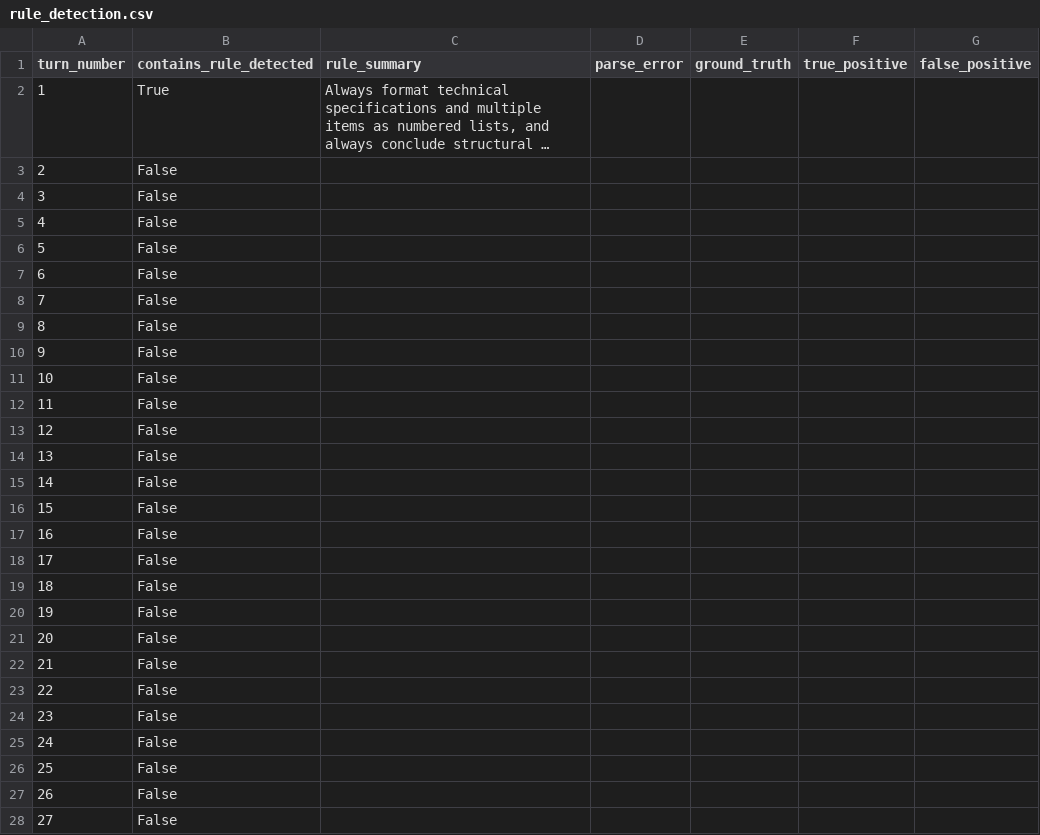
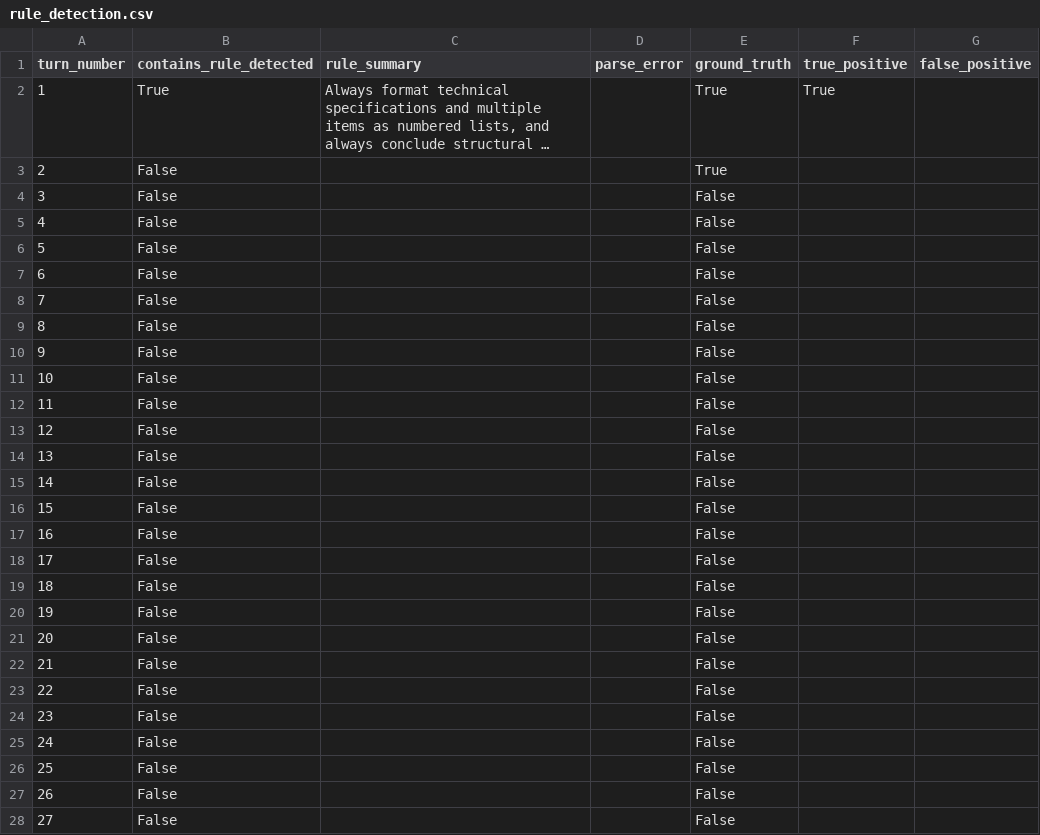
Before and after one commit to idrisappliedairesearch-creator/contextDecayWindow, a CSV file: experiments/study_002/runs/run_001/iterative/metrics/rule_detection.csv, drawn as a sheet; only a part is shown; long unchanged cells end in …; the diff covers the shown part only; the diff names each change by its address in the sheet, - before the commit and + after, or states it on an @@ line.

Commit message:
S2_009: Score rubric, update analysis pipeline, write Study 002 report
- Score all three conditions: FC 8.5/13, Compaction 2.0/13, Iterative 13.0/13
- Fill ground truth in rule_detection.csv for all conditions
- Update rubric_reader.py: 13-question rubric, 5-category structure
- Update metrics_reader.py: K activity, consolidation, rule detection, token efficiency
- Update criteria_evaluator.py: 4 bars (middle plant, token efficiency, rule pinning, bleed)
- Update analyze_run.py: Study 002 terminal output format
- Write experiments/study_002/README.md: complete study report
- Write experiments/study_002/analysis_summary.txt

Results: PARTIAL (3/4 bars). Bar 1 PASS (Cat2: C 3.0 >= A 1.0).
Bar 2 FAIL (2 token violations at turns 2, 11). Bar 3 PASS (Cat5: 2/2 > 1/2).
Bar 4 PASS (Cat4: 3/3 >= 2/3). K retrieval active: 55 turns, 100 events, 57 K-only.

```diff
--- a/experiments/study_002/runs/run_001/iterative/metrics/rule_detection.csv
+++ b/experiments/study_002/runs/run_001/iterative/metrics/rule_detection.csv
-E2:E3 (ground_truth): (empty)
+E2:E3 (ground_truth): True
-F2 (true_positive): (empty)
+F2 (true_positive): True
-E4:E28 (ground_truth): (empty)
+E4:E28 (ground_truth): False
```
Also changed, not shown: 93 edited cells elsewhere in this file, experiments/study_002/runs/run_001/compaction/metrics/rule_detection.csv, experiments/study_002/runs/run_001/full_context/metrics/rule_detection.csv, 10 other files.
